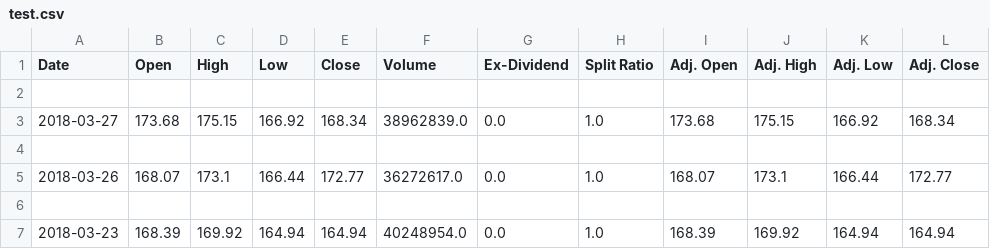
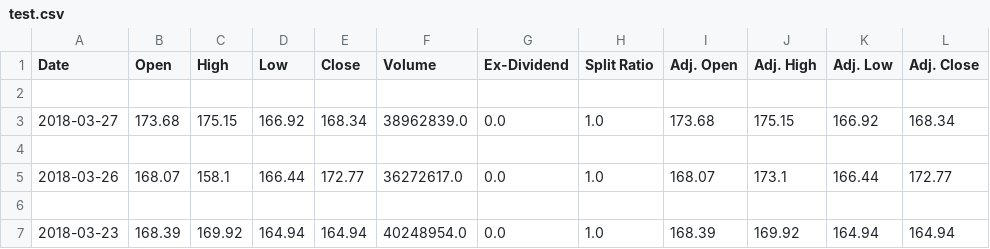
Before and after one commit to andreea9/learninggitdpandele, a CSV file: test.csv, drawn as a sheet; only a part is shown; the diff names each change by its address in the sheet, - before the commit and + after, or states it on an @@ line.

Commit message:
fixed

```diff
--- a/test.csv
+++ b/test.csv
-C5 (High): 173.1
+C5 (High): 158.1
```
